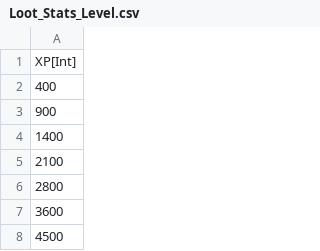
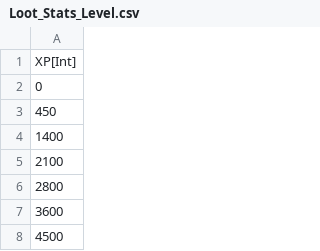
Before and after one commit to standardcombo/LootMMO, a CSV file: Data/DataTables/Loot_Stats_Level.csv, drawn as a sheet; only a part is shown.

```diff
--- a/Data/DataTables/Loot_Stats_Level.csv
+++ b/Data/DataTables/Loot_Stats_Level.csv
@@ -1,4 +1,4 @@
 "XP[Int]"
-"400"
-"900"
+"0"
+"450"
 "1400"
```
Also changed, not shown: 12 other files.
